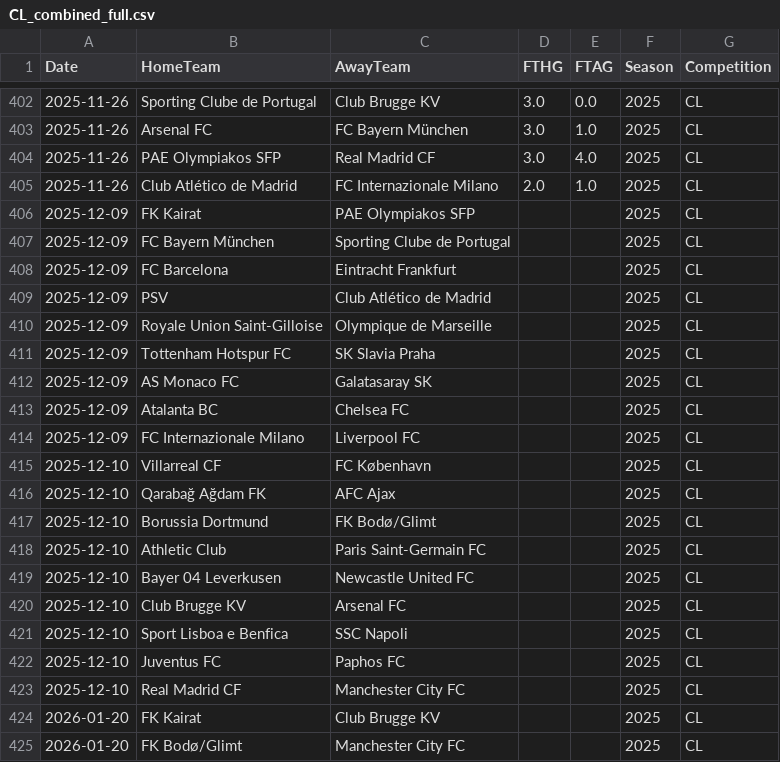
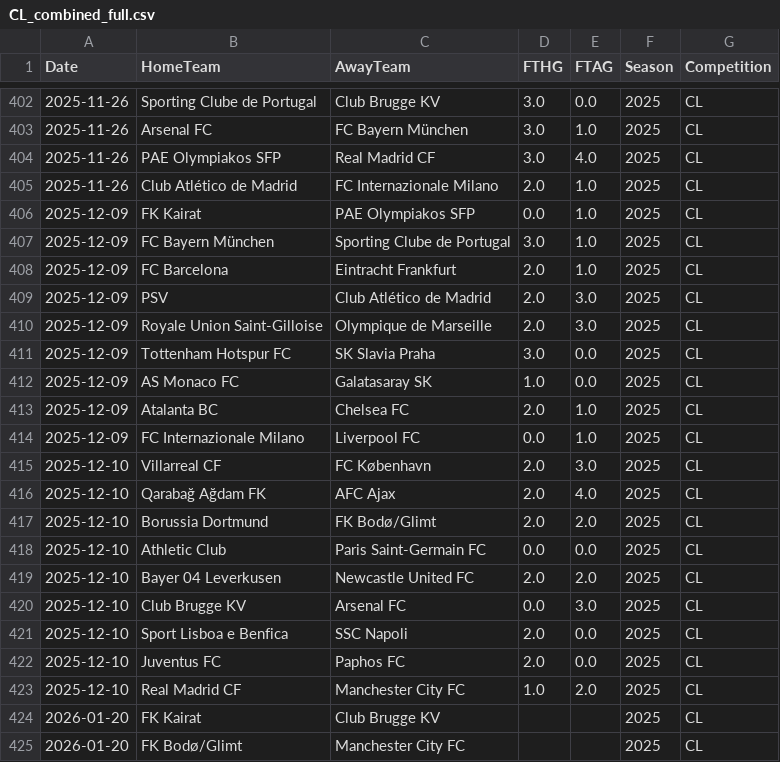
Before and after one commit to Daifyyy/Poisson, a CSV file: data/CL_combined_full.csv, drawn as a sheet; only a part is shown, gaps mark what is left out.

```diff
--- a/data/CL_combined_full.csv
+++ b/data/CL_combined_full.csv
@@ -405,20 +405,20 @@ Date,HomeTeam,AwayTeam,FTHG,FTAG,Season,Competition
 2025-11-26,Club Atlético de Madrid,FC Internazionale Milano,2.0,1.0,2025,CL
-2025-12-09,FK Kairat,PAE Olympiakos SFP,,,2025,CL
-2025-12-09,FC Bayern München,Sporting Clube de Portugal,,,2025,CL
-2025-12-09,FC Barcelona,Eintracht Frankfurt,,,2025,CL
-2025-12-09,PSV,Club Atlético de Madrid,,,2025,CL
-2025-12-09,Royale Union Saint-Gilloise,Olympique de Marseille,,,2025,CL
-2025-12-09,Tottenham Hotspur FC,SK Slavia Praha,,,2025,CL
-2025-12-09,AS Monaco FC,Galatasaray SK,,,2025,CL
-2025-12-09,Atalanta BC,Chelsea FC,,,2025,CL
-2025-12-09,FC Internazionale Milano,Liverpool FC,,,2025,CL
-2025-12-10,Villarreal CF,FC København,,,2025,CL
-2025-12-10,Qarabağ Ağdam FK,AFC Ajax,,,2025,CL
-2025-12-10,Borussia Dortmund,FK Bodø/Glimt,,,2025,CL
-2025-12-10,Athletic Club,Paris Saint-Germain FC,,,2025,CL
-2025-12-10,Bayer 04 Leverkusen,Newcastle United FC,,,2025,CL
-2025-12-10,Club Brugge KV,Arsenal FC,,,2025,CL
-2025-12-10,Sport Lisboa e Benfica,SSC Napoli,,,2025,CL
-2025-12-10,Juventus FC,Paphos FC,,,2025,CL
-2025-12-10,Real Madrid CF,Manchester City FC,,,2025,CL
+2025-12-09,FK Kairat,PAE Olympiakos SFP,0.0,1.0,2025,CL
+2025-12-09,FC Bayern München,Sporting Clube de Portugal,3.0,1.0,2025,CL
+2025-12-09,FC Barcelona,Eintracht Frankfurt,2.0,1.0,2025,CL
+2025-12-09,PSV,Club Atlético de Madrid,2.0,3.0,2025,CL
+2025-12-09,Royale Union Saint-Gilloise,Olympique de Marseille,2.0,3.0,2025,CL
+2025-12-09,Tottenham Hotspur FC,SK Slavia Praha,3.0,0.0,2025,CL
+2025-12-09,AS Monaco FC,Galatasaray SK,1.0,0.0,2025,CL
+2025-12-09,Atalanta BC,Chelsea FC,2.0,1.0,2025,CL
+2025-12-09,FC Internazionale Milano,Liverpool FC,0.0,1.0,2025,CL
+2025-12-10,Villarreal CF,FC København,2.0,3.0,2025,CL
+2025-12-10,Qarabağ Ağdam FK,AFC Ajax,2.0,4.0,2025,CL
+2025-12-10,Borussia Dortmund,FK Bodø/Glimt,2.0,2.0,2025,CL
+2025-12-10,Athletic Club,Paris Saint-Germain FC,0.0,0.0,2025,CL
+2025-12-10,Bayer 04 Leverkusen,Newcastle United FC,2.0,2.0,2025,CL
+2025-12-10,Club Brugge KV,Arsenal FC,0.0,3.0,2025,CL
+2025-12-10,Sport Lisboa e Benfica,SSC Napoli,2.0,0.0,2025,CL
+2025-12-10,Juventus FC,Paphos FC,2.0,0.0,2025,CL
+2025-12-10,Real Madrid CF,Manchester City FC,1.0,2.0,2025,CL
 2026-01-20,FK Kairat,Club Brugge KV,,,2025,CL
```
Also changed, not shown: data/all_cups_combined.csv.
